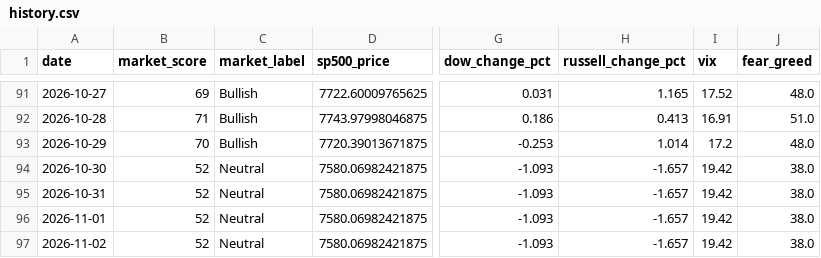
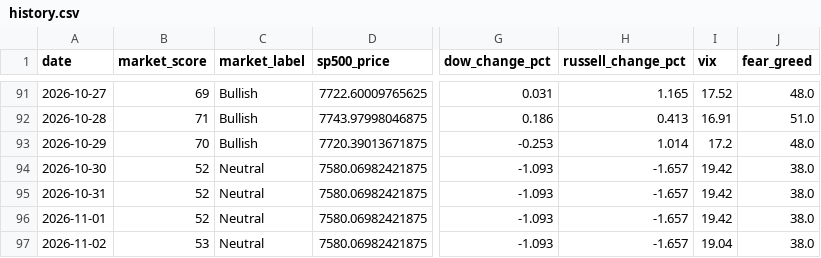
Before and after one commit to agent22793/market-dashboard, a CSV file: data/history.csv, drawn as a sheet; only a part is shown, gaps mark what is left out; the diff names each change by its address in the sheet, - before the commit and + after, or states it on an @@ line.

```diff
--- a/data/history.csv
+++ b/data/history.csv
-B97 (market_score): 52
+B97 (market_score): 53
-I97 (vix): 19.42
+I97 (vix): 19.04
```
Also changed, not shown: 1 other file.
